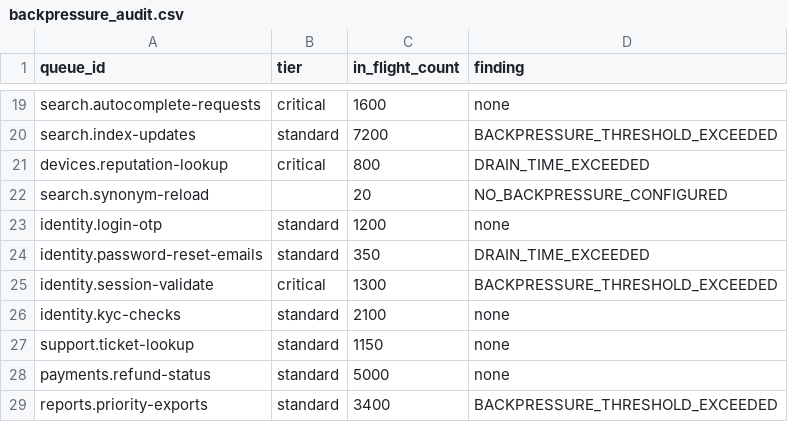
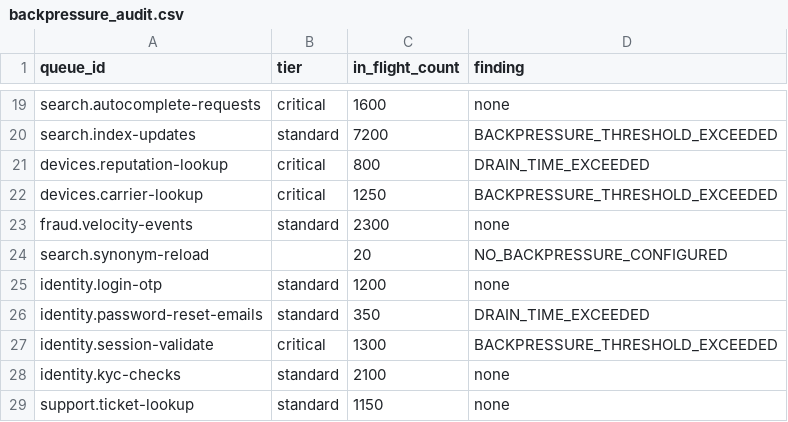
Before and after one commit to saavanqazi/Turing, a CSV file: code-c239-queue-backpressure-threshold-audit/solution/files/backpressure_audit.csv, drawn as a sheet; only a part is shown, gaps mark what is left out; the shorter side is filled out with more unchanged rows; the diff names each change by its address in the sheet, - before the commit and + after, or states it on an @@ line.

```diff
--- a/code-c239-queue-backpressure-threshold-audit/solution/files/backpressure_audit.csv
+++ b/code-c239-queue-backpressure-threshold-audit/solution/files/backpressure_audit.csv
+row 22: devices.carrier-lookup | critical | 1250 | BACKPRESSURE_THRESHOLD_EXCEEDED
+row 23: fraud.velocity-events | standard | 2300 | none
```
Also changed, not shown: code-c239-queue-backpressure-threshold-audit/environment/input/backpressure_config.csv, code-c239-queue-backpressure-threshold-audit/environment/input/queue_status.csv, 8 other files.
